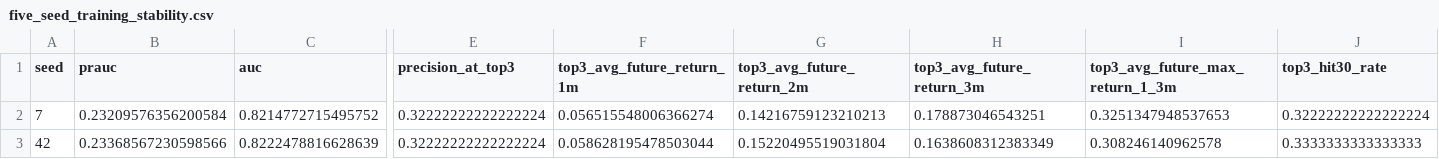
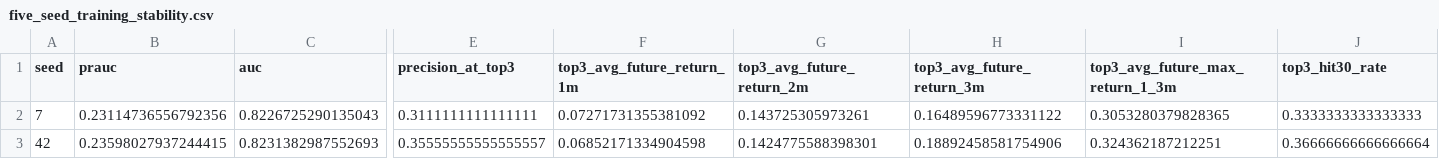
Before and after one commit to James1424/XGB_tail_boom_3000, a CSV file: outputs/five_seed_training_stability.csv, drawn as a sheet; only a part is shown, gaps mark what is left out; the diff covers the shown part only; the diff names each change by its address in the sheet, - before the commit and + after, or states it on an @@ line.

```diff
--- a/outputs/five_seed_training_stability.csv
+++ b/outputs/five_seed_training_stability.csv
-B2 (prauc): 0.23209576356200584
+B2 (prauc): 0.23114736556792356
-C2 (auc): 0.8214772715495752
+C2 (auc): 0.8226725290135043
-E2 (precision_at_top3): 0.32222222222222224
+E2 (precision_at_top3): 0.3111111111111111
-F2 (top3_avg_future_return_1m): 0.056515548006366274
+F2 (top3_avg_future_return_1m): 0.07271731355381092
-G2 (top3_avg_future_return_2m): 0.14216759123210213
+G2 (top3_avg_future_return_2m): 0.143725305973261
-H2 (top3_avg_future_return_3m): 0.178873046543251
+H2 (top3_avg_future_return_3m): 0.16489596773331122
-I2 (top3_avg_future_max_return_1_3m): 0.3251347948537653
+I2 (top3_avg_future_max_return_1_3m): 0.3053280379828365
-J2 (top3_hit30_rate): 0.32222222222222224
+J2 (top3_hit30_rate): 0.3333333333333333
-B3 (prauc): 0.23368567230598566
+B3 (prauc): 0.23598027937244415
-C3 (auc): 0.8222478816628639
+C3 (auc): 0.8231382987552693
-E3 (precision_at_top3): 0.32222222222222224
+E3 (precision_at_top3): 0.35555555555555557
-F3 (top3_avg_future_return_1m): 0.058628195478503044
+F3 (top3_avg_future_return_1m): 0.06852171334904598
-G3 (top3_avg_future_return_2m): 0.15220495519031804
+G3 (top3_avg_future_return_2m): 0.1424775588398301
-H3 (top3_avg_future_return_3m): 0.1638608312383349
+H3 (top3_avg_future_return_3m): 0.18892458581754906
-I3 (top3_avg_future_max_return_1_3m): 0.308246140962578
+I3 (top3_avg_future_max_return_1_3m): 0.324362187212251
-J3 (top3_hit30_rate): 0.3333333333333333
+J3 (top3_hit30_rate): 0.36666666666666664
```
Also changed, not shown: 145 edited cells elsewhere in this file, outputs/ablation_ranked_summary.csv, outputs/feature_weight_ablation_summary.csv, 16 other files.
